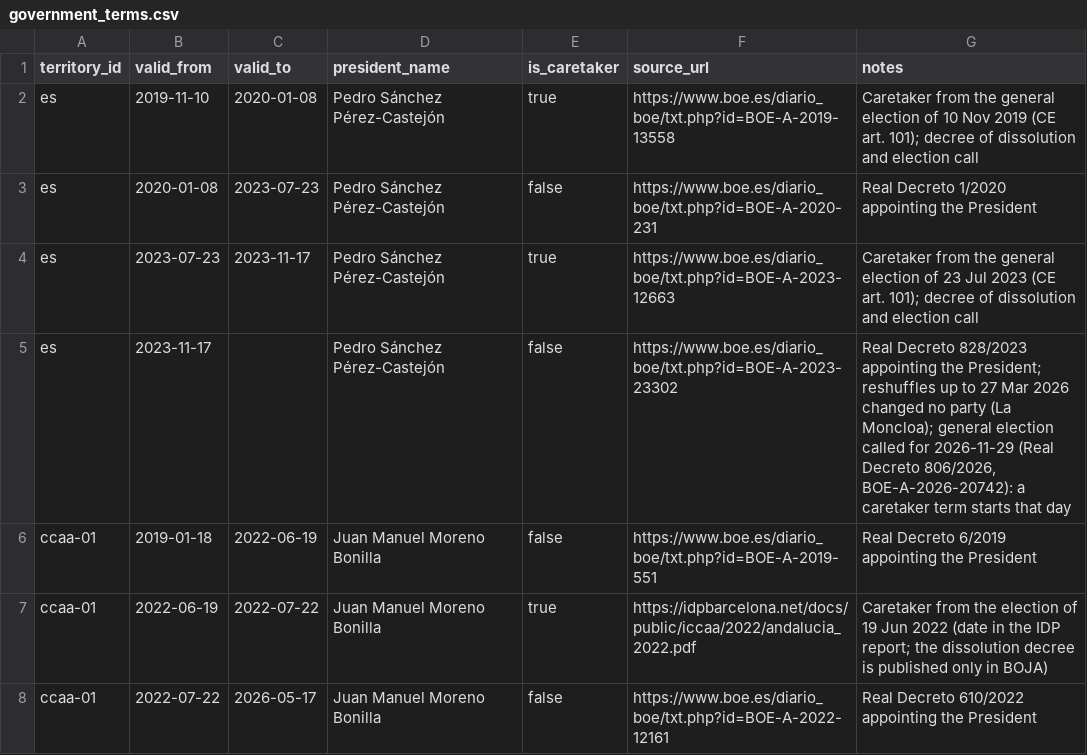
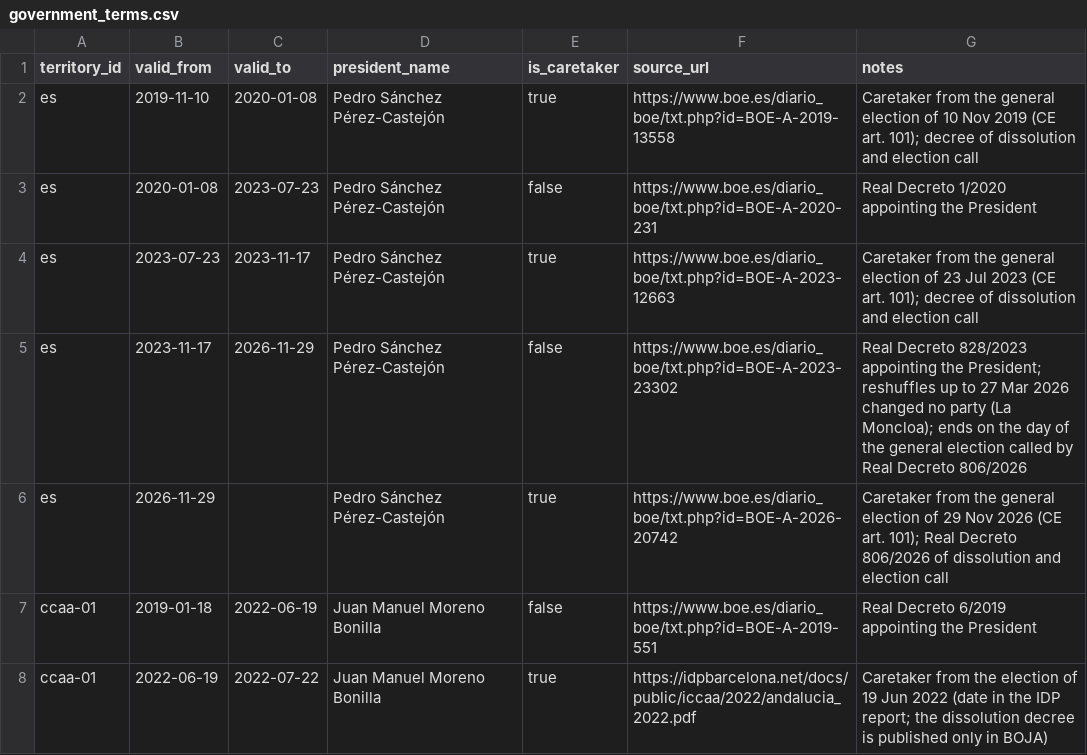
Before and after one commit to JuanAntonioLeonOjeda/context-back, a CSV file: data/governments/government_terms.csv, drawn as a sheet; only a part is shown; the shorter side is filled out with more unchanged rows.

```diff
--- a/data/governments/government_terms.csv
+++ b/data/governments/government_terms.csv
@@ -4,3 +4,4 @@ es,2020-01-08,2023-07-23,Pedro Sánchez Pérez-Castejón,false,https://www.boe.e
 es,2023-07-23,2023-11-17,Pedro Sánchez Pérez-Castejón,true,https://www.boe.es/diario_boe/txt.php?id=BOE-A-2023-12663,Caretaker from the general election of 23 Jul 2023 (CE art. 101); decree of dissolution and election call
-es,2023-11-17,,Pedro Sánchez Pérez-Castejón,false,https://www.boe.es/diario_boe/txt.php?id=BOE-A-2023-23302,"Real Decreto 828/2023 appointing the President; reshuffles up to 27 Mar 2026 changed no party (La Moncloa); general election called for 2026-11-29 (Real Decreto 806/2026, BOE-A-2026-20742): a caretaker term starts that day"
+es,2023-11-17,2026-11-29,Pedro Sánchez Pérez-Castejón,false,https://www.boe.es/diario_boe/txt.php?id=BOE-A-2023-23302,"Real Decreto 828/2023 appointing the President; reshuffles up to 27 Mar 2026 changed no party (La Moncloa); ends on the day of the general election called by Real Decreto 806/2026"
+es,2026-11-29,,Pedro Sánchez Pérez-Castejón,true,https://www.boe.es/diario_boe/txt.php?id=BOE-A-2026-20742,"Caretaker from the general election of 29 Nov 2026 (CE art. 101); Real Decreto 806/2026 of dissolution and election call"
 ccaa-01,2019-01-18,2022-06-19,Juan Manuel Moreno Bonilla,false,https://www.boe.es/diario_boe/txt.php?id=BOE-A-2019-551,Real Decreto 6/2019 appointing the President
```
Also changed, not shown: data/governments/government_term_parties.csv, 4 other files.
